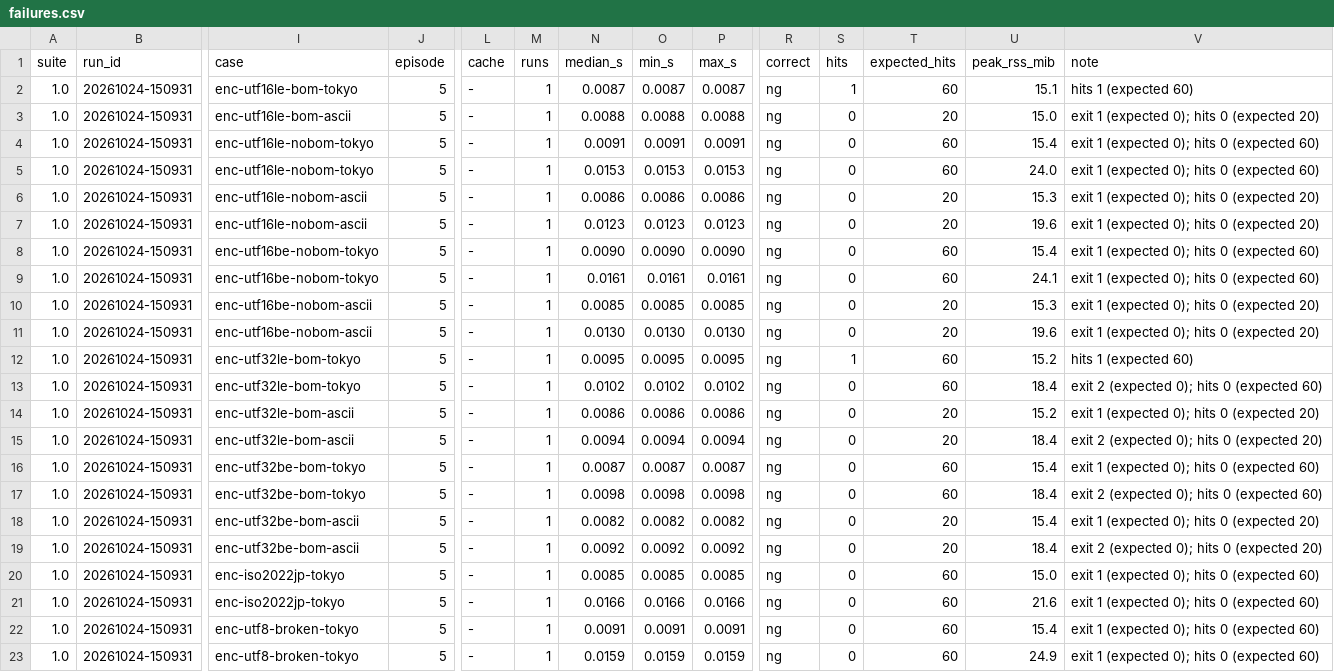
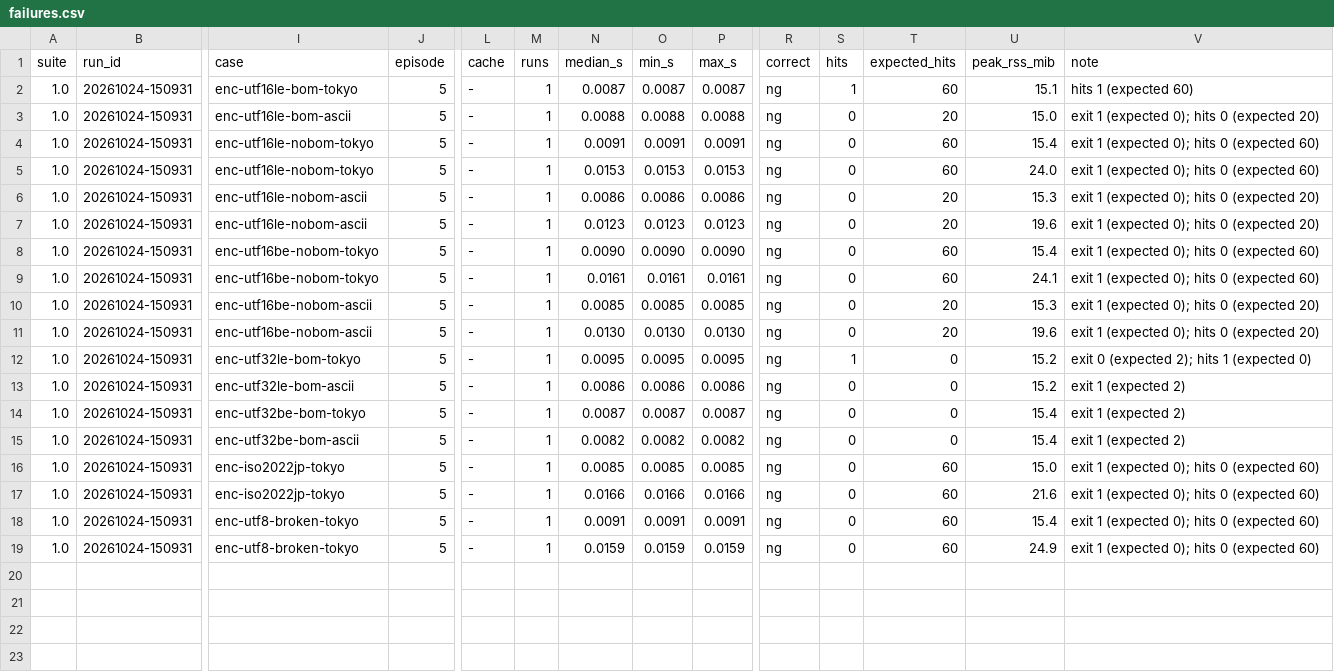
Before and after one commit to amru195704/UwView, a CSV file: testsuite/results/20261024-150931_mac-m4-32g-usbssd/failures.csv, drawn as a sheet; only a part is shown, gaps mark what is left out; removed rows and columns are numbered as before the commit, all else as after; rows hold the shown columns only; the diff names each change by its address in the sheet, - before the commit and + after, or states it on an @@ line.

```diff
--- a/testsuite/results/20261024-150931_mac-m4-32g-usbssd/failures.csv
+++ b/testsuite/results/20261024-150931_mac-m4-32g-usbssd/failures.csv
-T12 (expected_hits): 60
+T12 (expected_hits): 0
-V12 (note): hits 1 (expected 60)
+V12 (note): exit 0 (expected 2); hits 1 (expected 0)
-row 13: 1.0 | 20261024-150931 | enc-utf32le-bom-tokyo | 5 | - | 1 | 0.0102 | 0.0102 | 0.0102 | ng | 0 | 60 | 18.4 | exit 2 (expected 0); hits 0 (expected 60)
-T13 (expected_hits): 20
+T13 (expected_hits): 0
-V13 (note): exit 1 (expected 0); hits 0 (expected 20)
+V13 (note): exit 1 (expected 2)
-row 15: 1.0 | 20261024-150931 | enc-utf32le-bom-ascii | 5 | - | 1 | 0.0094 | 0.0094 | 0.0094 | ng | 0 | 20 | 18.4 | exit 2 (expected 0); hits 0 (expected 20)
-T14 (expected_hits): 60
+T14 (expected_hits): 0
-V14 (note): exit 1 (expected 0); hits 0 (expected 60)
+V14 (note): exit 1 (expected 2)
-row 17: 1.0 | 20261024-150931 | enc-utf32be-bom-tokyo | 5 | - | 1 | 0.0098 | 0.0098 | 0.0098 | ng | 0 | 60 | 18.4 | exit 2 (expected 0); hits 0 (expected 60)
-T15 (expected_hits): 20
+T15 (expected_hits): 0
-V15 (note): exit 1 (expected 0); hits 0 (expected 20)
+V15 (note): exit 1 (expected 2)
-row 19: 1.0 | 20261024-150931 | enc-utf32be-bom-ascii | 5 | - | 1 | 0.0092 | 0.0092 | 0.0092 | ng | 0 | 20 | 18.4 | exit 2 (expected 0); hits 0 (expected 20)
```
Also changed, not shown: testsuite/results/20261024-150931_mac-m4-32g-usbssd/runs.csv, testsuite/results/20261024-150931_mac-m4-32g-usbssd/summary.csv, 5 other files.
